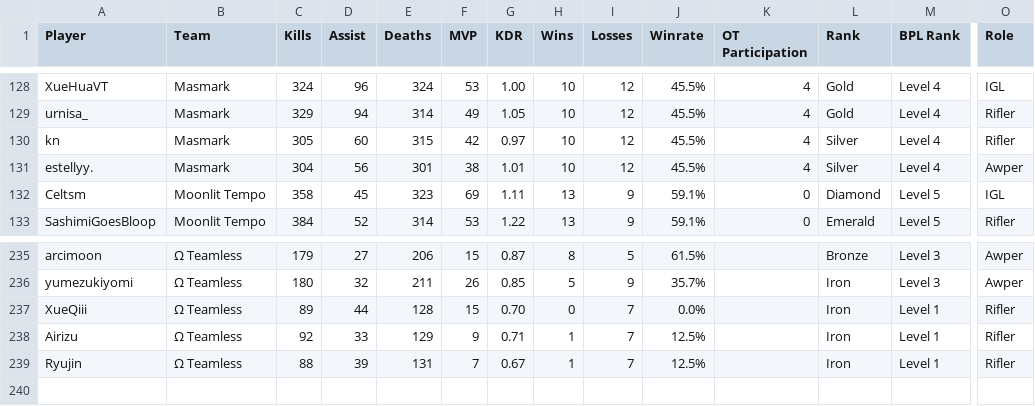
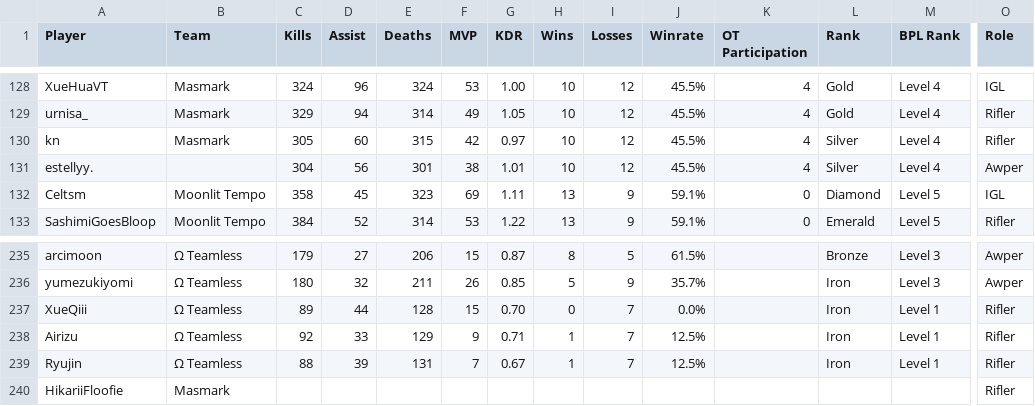
Before and after one commit to CGreyIce/bot-pro-league, a CSV file: data/bot_tourney_stats.csv, drawn as a sheet; only a part is shown, gaps mark what is left out; rows hold the shown columns only; the diff names each change by its address in the sheet, - before the commit and + after, or states it on an @@ line.

```diff
--- a/data/bot_tourney_stats.csv
+++ b/data/bot_tourney_stats.csv
-B131 (Team): Masmark
+B131 (Team): (empty)
+row 240: HikariiFloofie | Masmark |  |  |  |  |  |  |  |  |  |  |  | Rifler
```
Also changed, not shown: data/bot_competitive_me.csv, data/player_gender.csv, 5 other files.
